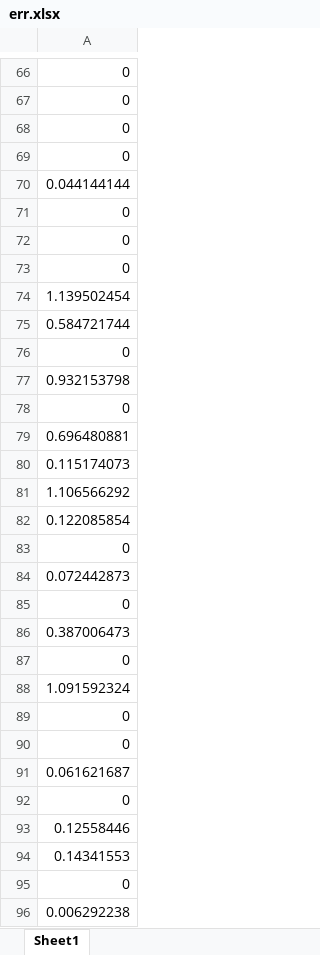
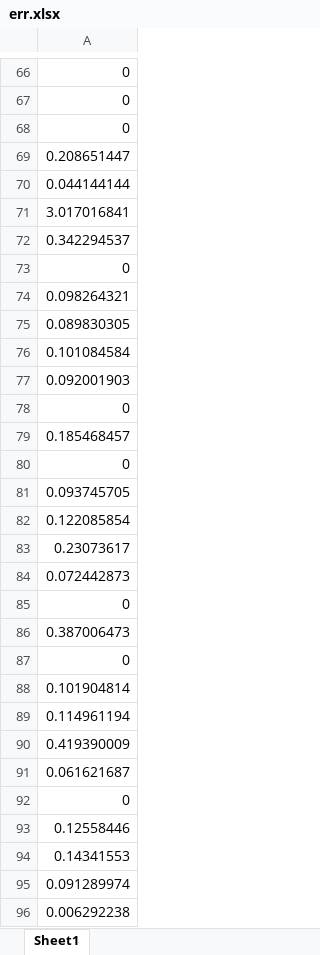
Before and after one commit to HereIsZephyrus/MyCoding, an Excel workbook: Contents/2023MathorCup/C-Solution/Data/err.xlsx, sheet Sheet1, drawn as a sheet; only a part is shown, gaps mark what is left out; values as stored, in another font and other column widths than the file's, no borders; addresses are those after the commit; the diff covers the shown part only; the diff names each change by its address in the sheet, - before the commit and + after, or states it on an @@ line.

```diff
--- a/Contents/2023MathorCup/C-Solution/Data/err.xlsx (sheet Sheet1)
+++ b/Contents/2023MathorCup/C-Solution/Data/err.xlsx (sheet Sheet1)
-A69: 0
+A69: 0.208651447
-A71: 0
+A71: 3.017016841
-A72: 0
+A72: 0.342294537
-A74: 1.139502454
+A74: 0.098264321
-A75: 0.584721744
+A75: 0.089830305
-A76: 0
+A76: 0.101084584
-A77: 0.932153798
+A77: 0.092001903
-A79: 0.696480881
+A79: 0.185468457
-row 80: 0.115174073
+row 162: 0.115174073
-A80: 1.106566292
+A80: 0
+row 81: 0.093745705
-A83: 0
+A83: 0.23073617
-A88: 1.091592324
+A88: 0.101904814
-A89: 0
+A89: 0.114961194
-A90: 0
+A90: 0.419390009
-A95: 0
+A95: 0.091289974
```
Also changed, not shown: 60 added rows, 61 removed rows, 68 moved rows and 221 edited cells elsewhere in this sheet, Contents/2023MathorCup/C-Solution/Data/Predict.xlsx, Contents/2023MathorCup/C-Solution/Data/goal_predict.xlsx, 36 other files.
